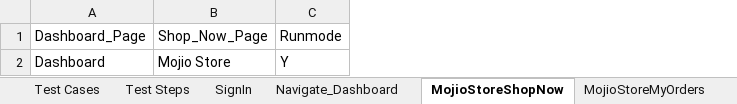
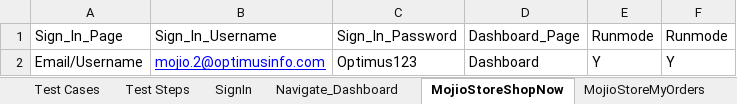
Before and after one commit to vanditj-optimus/MyMojioWebsite, an Excel workbook: MyMojioWebsite/src/com/mojio/xls/Dashboard_Page.xlsx, sheet MojioStoreShopNow, drawn as a sheet; values as stored, in another font and other column widths than the file's, no borders; removed rows and columns are numbered as before the commit, all else as after; the diff names each change by its address in the sheet, - before the commit and + after, or states it on an @@ line.

```diff
--- a/MyMojioWebsite/src/com/mojio/xls/Dashboard_Page.xlsx (sheet MojioStoreShopNow)
+++ b/MyMojioWebsite/src/com/mojio/xls/Dashboard_Page.xlsx (sheet MojioStoreShopNow)
+column A (Sign_In_Page), row 2: Email/Username
+column B (Sign_In_Username), row 2: mojio.2@optimusinfo.com
+column C (Sign_In_Password), row 2: Optimus123
-column B (Shop_Now_Page), row 2: Mojio Store
+column F (Runmode), row 2: Y
```
Also changed, not shown: sheet Test Steps, sheet AccMgtClaimMojio, sheet MyMojioFindMyVehicle, sheet MojioStoreMyOrders, sheet Navigate_Dashboard, sheet MyMojioMyTrips, 9 more sheets, other sheet tabs, MyMojioWebsite/src/com/mojio/xls/CreateAccount.xlsx, MyMojioWebsite/src/com/mojio/xls/LeftHandPanel.xlsx, 3 other files.
